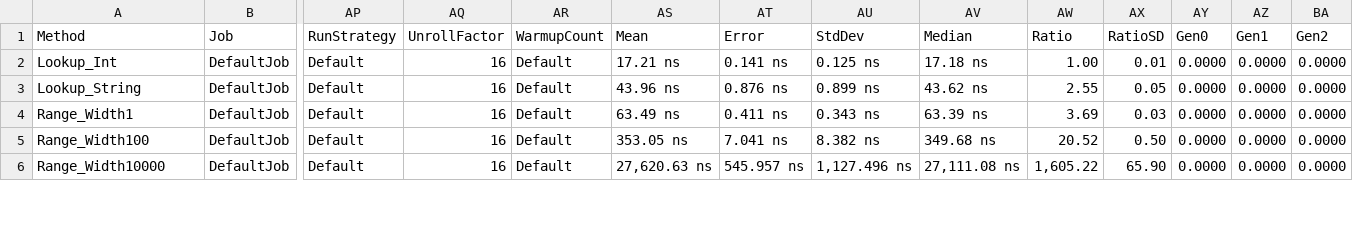
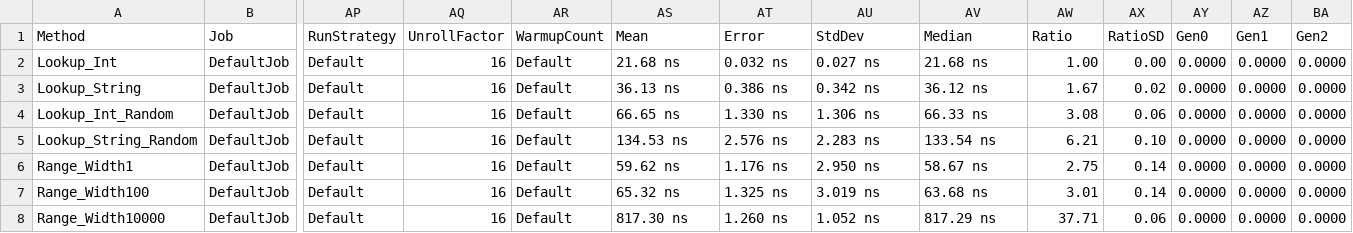
Before and after one commit to Mehmovic/csharp-in-memory-db-project, a CSV file: BenchmarkDotNet.Artifacts/results/RhinoDB.Sandbox.Benchmark.Benchmarks.IndexBenchmarks-report.csv, drawn as a sheet; only a part is shown, gaps mark what is left out; addresses are those after the commit; rows hold the shown columns only; the diff covers the shown part only; the diff names each change by its address in the sheet, - before the commit and + after, or states it on an @@ line.

Commit message:
[refactor] BTree index

```diff
--- a/BenchmarkDotNet.Artifacts/results/RhinoDB.Sandbox.Benchmark.Benchmarks.IndexBenchmarks-report.csv
+++ b/BenchmarkDotNet.Artifacts/results/RhinoDB.Sandbox.Benchmark.Benchmarks.IndexBenchmarks-report.csv
-AS2 (Mean): 17.21 ns
+AS2 (Mean): 21.68 ns
-AT2 (Error): 0.141 ns
+AT2 (Error): 0.032 ns
-AU2 (StdDev): 0.125 ns
+AU2 (StdDev): 0.027 ns
-AV2 (Median): 17.18 ns
+AV2 (Median): 21.68 ns
-AX2 (RatioSD): 0.01
+AX2 (RatioSD): 0.00
-AS3 (Mean): 43.96 ns
+AS3 (Mean): 36.13 ns
-AT3 (Error): 0.876 ns
+AT3 (Error): 0.386 ns
-AU3 (StdDev): 0.899 ns
+AU3 (StdDev): 0.342 ns
-AV3 (Median): 43.62 ns
+AV3 (Median): 36.12 ns
-AW3 (Ratio): 2.55
+AW3 (Ratio): 1.67
-AX3 (RatioSD): 0.05
+AX3 (RatioSD): 0.02
+row 4: Lookup_Int_Random | DefaultJob | Default | 16 | Default | 66.65 ns | 1.330 ns | 1.306 ns | 66.33 ns | 3.08 | 0.06 | 0.0000 | 0.0000 | 0.0000
+row 5: Lookup_String_Random | DefaultJob | Default | 16 | Default | 134.53 ns | 2.576 ns | 2.283 ns | 133.54 ns | 6.21 | 0.10 | 0.0000 | 0.0000 | 0.0000
-AS6 (Mean): 63.49 ns
+AS6 (Mean): 59.62 ns
-AT6 (Error): 0.411 ns
+AT6 (Error): 1.176 ns
-AU6 (StdDev): 0.343 ns
+AU6 (StdDev): 2.950 ns
-AV6 (Median): 63.39 ns
+AV6 (Median): 58.67 ns
-AW6 (Ratio): 3.69
+AW6 (Ratio): 2.75
-AX6 (RatioSD): 0.03
+AX6 (RatioSD): 0.14
-AS7 (Mean): 353.05 ns
+AS7 (Mean): 65.32 ns
-AT7 (Error): 7.041 ns
+AT7 (Error): 1.325 ns
-AU7 (StdDev): 8.382 ns
+AU7 (StdDev): 3.019 ns
-AV7 (Median): 349.68 ns
+AV7 (Median): 63.68 ns
-AW7 (Ratio): 20.52
+AW7 (Ratio): 3.01
-AX7 (RatioSD): 0.50
+AX7 (RatioSD): 0.14
-AS8 (Mean): 27,620.63 ns
+AS8 (Mean): 817.30 ns
-AT8 (Error): 545.957 ns
+AT8 (Error): 1.260 ns
-AU8 (StdDev): 1,127.496 ns
+AU8 (StdDev): 1.052 ns
-AV8 (Median): 27,111.08 ns
+AV8 (Median): 817.29 ns
-AW8 (Ratio): 1,605.22
+AW8 (Ratio): 37.71
-AX8 (RatioSD): 65.90
+AX8 (RatioSD): 0.06
```
Also changed, not shown: 31 edited cells elsewhere in this file, BenchmarkDotNet.Artifacts/results/RhinoDB.Sandbox.Benchmark.Benchmarks.CompositeIndexBenchmarks-report.csv, BenchmarkDotNet.Artifacts/results/RhinoDB.Sandbox.Benchmark.Benchmarks.IndexRuntimeBenchmarks-report.csv, 39 other files.
